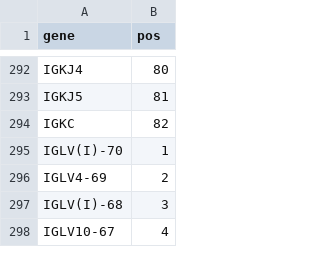
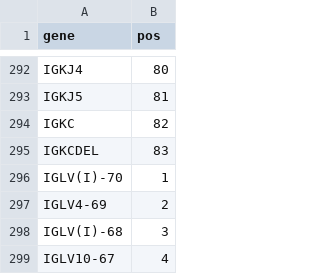
Before and after one commit to ndwarshuis/hg2-t2t-benchmark-dev, a TSV file: pipelines/vdj_read_align/static/gene_order.tsv, drawn as a sheet; only a part is shown, gaps mark what is left out.

```diff
--- a/pipelines/vdj_read_align/static/gene_order.tsv
+++ b/pipelines/vdj_read_align/static/gene_order.tsv
@@ -294,2 +294,3 @@ IGKJ5	81
 IGKC	82
+IGKCDEL	83
 IGLV(I)-70	1
```
Also changed, not shown: 9 other files.
